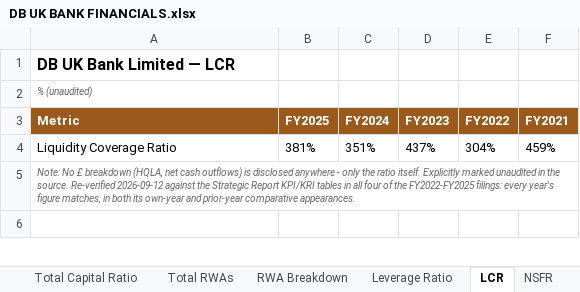
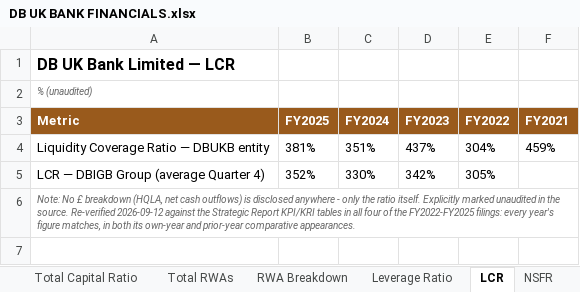
Before and after one commit to Armaan-Banerjee/bank_financials, an Excel workbook: banks/DB UK BANK FINANCIALS.xlsx, sheet LCR, drawn as a sheet; only a part is shown; values as stored, in another font and other column widths than the file's, no borders; the diff covers the shown part only; the diff names each change by its address in the sheet, - before the commit and + after, or states it on an @@ line.

```diff
--- a/banks/DB UK BANK FINANCIALS.xlsx (sheet LCR)
+++ b/banks/DB UK BANK FINANCIALS.xlsx (sheet LCR)
-A4 (Metric): Liquidity Coverage Ratio
+A4 (Metric): Liquidity Coverage Ratio — DBUKB entity
+row 5: LCR — DBIGB Group (average Quarter 4) | 352% | 330% | 342% | 305%
```
Also changed, not shown: 1 edited cell elsewhere in this sheet, sheet KM1 Key Metrics, sheet RWA Breakdown, sheet Total RWAs, sheet Tier 1 Ratio, sheet CET1 Ratio, sheet Total Capital Ratio, 6 more sheets, charts or pictures, banks/SANTANDER FINANCIAL SERVICES FINANCIALS.xlsx, 5 other files.
